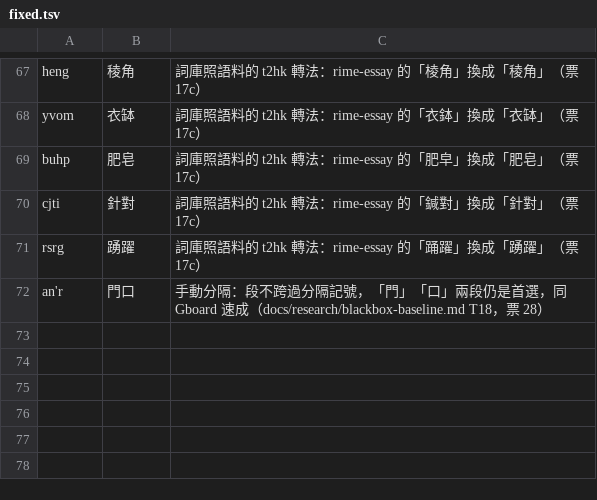
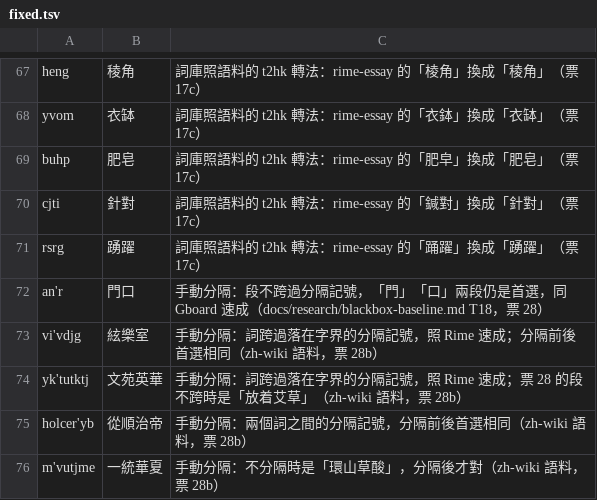
Before and after one commit to 1morr/QIM, a TSV file: bench/fixed.tsv, drawn as a sheet; only a part is shown, gaps mark what is left out; the diff names each change by its address in the sheet, - before the commit and + after, or states it on an @@ line.

Commit message:
feat(core): let words cross separators on character boundaries
Follow Rime quick5 (script_translator): a separator still forces a
break, but a lexicon or user word may span it when it falls between
two of the word's character codes. Ticket 28's "no edge crosses"
turned 81 of 1429 corpus cases wrong; now none.

```diff
--- a/bench/fixed.tsv
+++ b/bench/fixed.tsv
+row 73: vi'vdjg | 絃樂室 | 手動分隔：詞跨過落在字界的分隔記號，照 Rime 速成；分隔前後首選相同（zh-wiki 語料，票 28b）
+row 74: yk'tutktj | 文苑英華 | 手動分隔：詞跨過落在字界的分隔記號，照 Rime 速成；票 28 的段不跨時是「放着艾草」（zh-wiki 語料，票 28b）
+row 75: holcer'yb | 從順治帝 | 手動分隔：兩個詞之間的分隔記號，分隔前後首選相同（zh-wiki 語料，票 28b）
+row 76: m'vutjme | 一統華夏 | 手動分隔：不分隔時是「環山草酸」，分隔後才對（zh-wiki 語料，票 28b）
```
Also changed, not shown: 8 other files.
